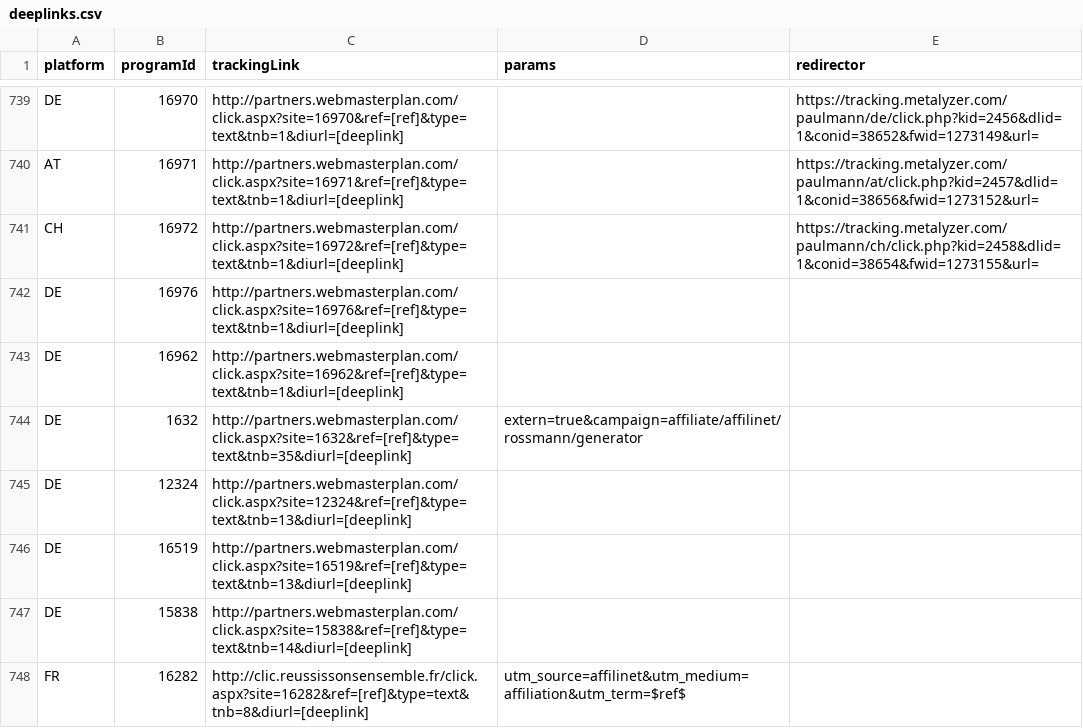
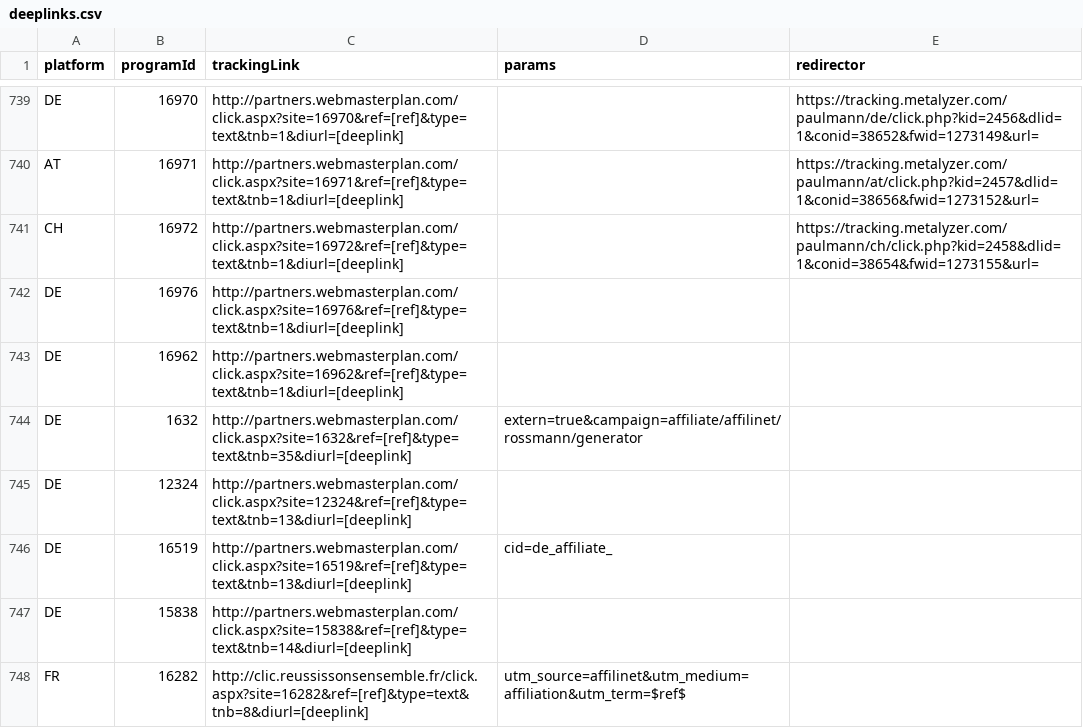
Before and after one commit to affilinet/browser-webextension-publisher, a CSV file: resources/deeplinks.csv, drawn as a sheet; only a part is shown, gaps mark what is left out.

Commit message:
update deeplinks CSV
RN-Ticket 180504-000154

```diff
--- a/resources/deeplinks.csv
+++ b/resources/deeplinks.csv
@@ -745,3 +745,3 @@ DE;1632;http://partners.webmasterplan.com/click.aspx?site=1632&ref=[ref]&type=te
 DE;12324;http://partners.webmasterplan.com/click.aspx?site=12324&ref=[ref]&type=text&tnb=13&diurl=[deeplink];;
-DE;16519;http://partners.webmasterplan.com/click.aspx?site=16519&ref=[ref]&type=text&tnb=13&diurl=[deeplink];;
+DE;16519;http://partners.webmasterplan.com/click.aspx?site=16519&ref=[ref]&type=text&tnb=13&diurl=[deeplink];cid=de_affiliate_;
 DE;15838;http://partners.webmasterplan.com/click.aspx?site=15838&ref=[ref]&type=text&tnb=14&diurl=[deeplink];;
```
